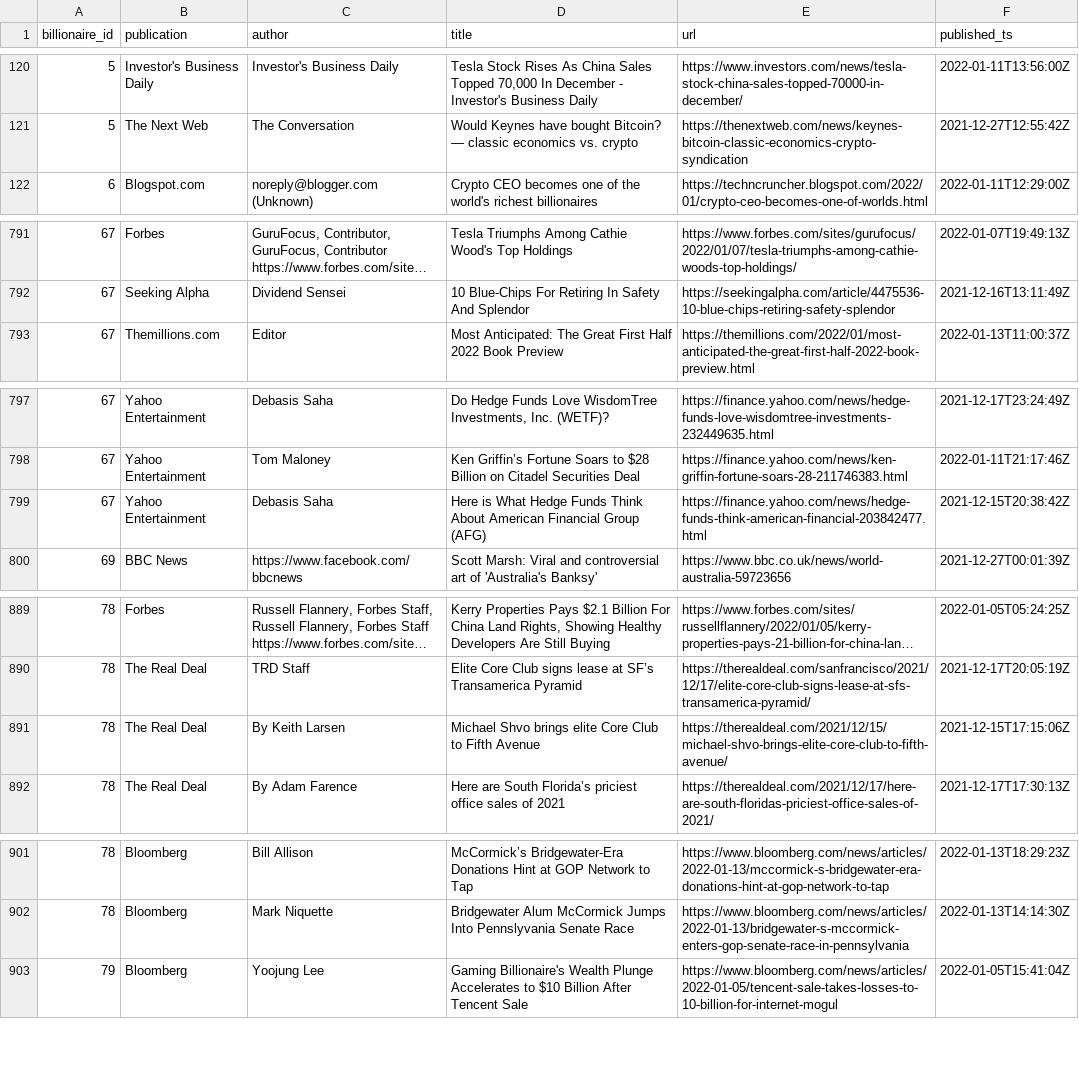
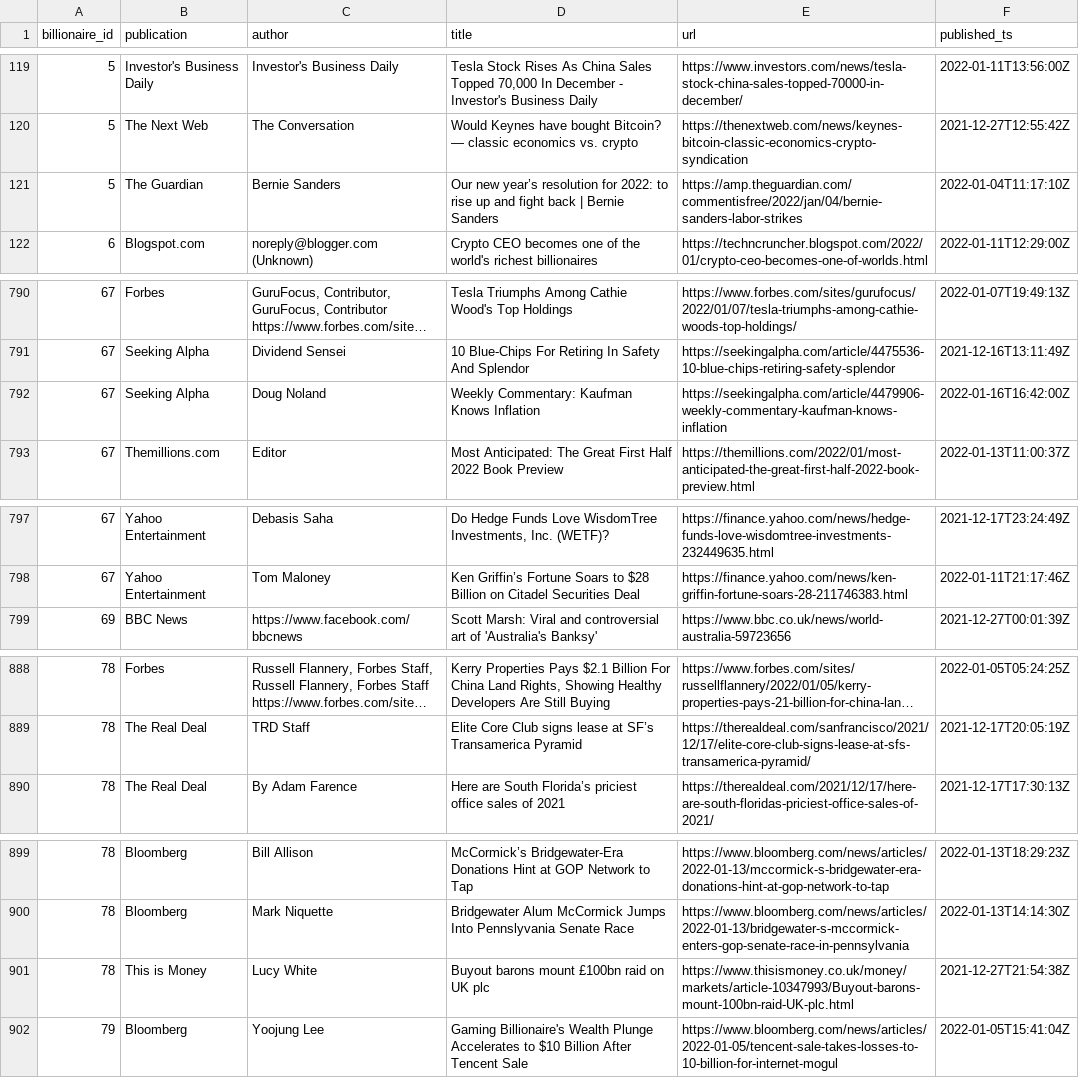
Before and after one commit to asligh/group_project_3, a CSV file: data/news_articles.csv, drawn as a sheet; only a part is shown, gaps mark what is left out; long unchanged cells end in …; removed rows and columns are numbered as before the commit, all else as after; the diff covers the shown part only; the diff names each change by its address in the sheet, - before the commit and + after, or states it on an @@ line.

```diff
--- a/data/news_articles.csv
+++ b/data/news_articles.csv
+row 121: 5 | The Guardian | Bernie Sanders | Our new year’s resolution for 2022: to rise up and fight back | Bernie Sanders | https://amp.theguardian.com/commentisfree/2022/jan/04/bernie-sanders-labor-strikes | 2022-01-04T11:17:10Z
+row 792: 67 | Seeking Alpha | Doug Noland | Weekly Commentary: Kaufman Knows Inflation | https://seekingalpha.com/article/4479906-weekly-commentary-kaufman-knows-inflation | 2022-01-16T16:42:00Z
-row 799: 67 | Yahoo Entertainment | Debasis Saha | Here is What Hedge Funds Think About American Financial Group (AFG) | https://finance.yahoo.com/news/hedge-funds-think-american-financial-203842477.html | 2021-12-15T20:38:42Z
-row 891: 78 | The Real Deal | By Keith Larsen | Michael Shvo brings elite Core Club to Fifth Avenue | https://therealdeal.com/2021/12/15/michael-shvo-brings-elite-core-club-to-fifth-avenue/ | 2021-12-15T17:15:06Z
+row 901: 78 | This is Money | Lucy White | Buyout barons mount £100bn raid on UK plc | https://www.thisismoney.co.uk/money/markets/article-10347993/Buyout-barons-mount-100bn-raid-UK-plc.html | 2021-12-27T21:54:38Z
```
Also changed, not shown: 5 added rows, 5 removed rows and 3 moved rows elsewhere in this file, data/news_metrics.csv, data/silver_billionaires.csv.
